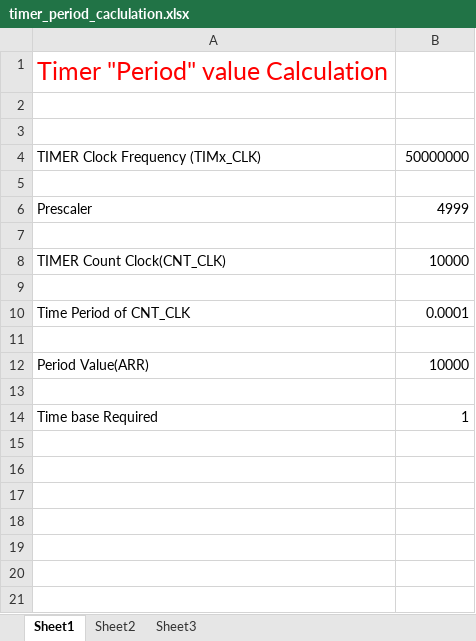
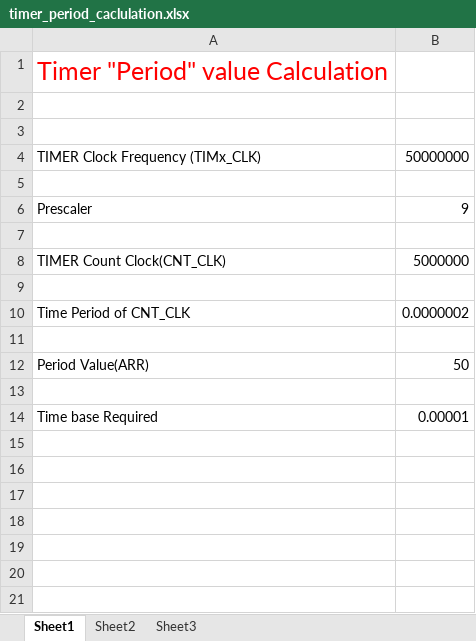
Before and after one commit to SagarPattnaik/EmbeddedDrivers_NucleoBoard, an Excel workbook: Documents/timer_period_caclulation.xlsx, sheet Sheet1, drawn as a sheet; only a part is shown; values as stored, in another font and other column widths than the file's, no borders; the diff names each change by its address in the sheet, - before the commit and + after, or states it on an @@ line.

Commit message:
10Micro Second Using timer6 and 50Mhz PLL clock source

```diff
--- a/Documents/timer_period_caclulation.xlsx (sheet Sheet1)
+++ b/Documents/timer_period_caclulation.xlsx (sheet Sheet1)
-B6: 4999
+B6: 9
-B8: 10000
+B8: 5000000
-B10: 0.0001
+B10: 0.0000002
-B12: 10000
+B12: 50
-B14: 1
+B14: 0.00001
```
Also changed, not shown: 2 other files.
